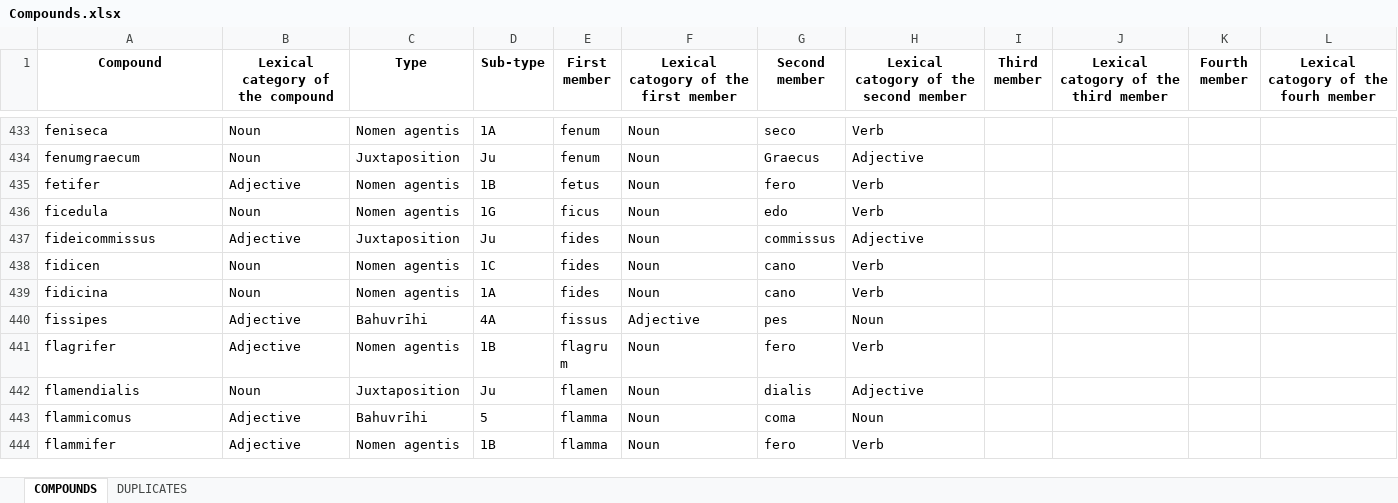
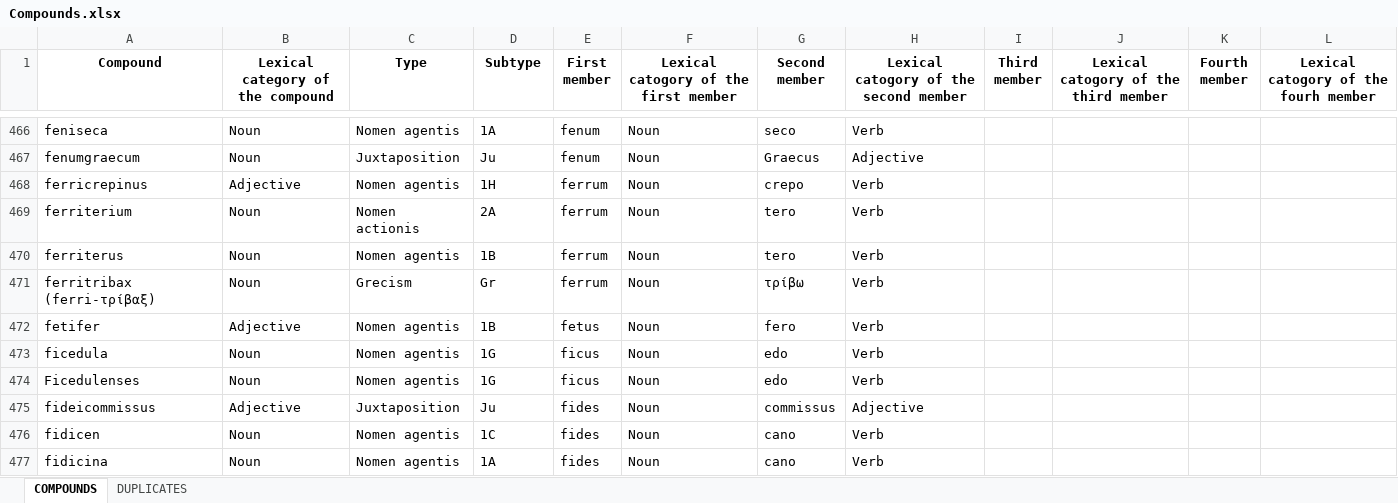
Before and after one commit to AI4CH-UniUD/Genus-Compositicium, an Excel workbook: Dataset/Compounds.xlsx, sheet COMPOUNDS, drawn as a sheet; only a part is shown, gaps mark what is left out; the shorter side is filled out with more unchanged rows; values as stored, in another font and other column widths than the file's, no borders; the diff covers the shown part only; the diff names each change by its address in the sheet, - before the commit and + after, or states it on an @@ line.

Commit message:
Dataset updated
New Excel files added in the repository; Index updated.

```diff
--- a/Dataset/Compounds.xlsx (sheet COMPOUNDS)
+++ b/Dataset/Compounds.xlsx (sheet COMPOUNDS)
-D1: Sub-type
+D1: Subtype
+row 468: ferricrepinus | Adjective | Nomen agentis | 1H | ferrum | Noun | crepo | Verb
+row 469: ferriterium | Noun | Nomen actionis | 2A | ferrum | Noun | tero | Verb
+row 470: ferriterus | Noun | Nomen agentis | 1B | ferrum | Noun | tero | Verb
+row 471: ferritribax (ferri-τρίβαξ) | Noun | Grecism | Gr | ferrum | Noun | τρίβω | Verb
+row 474: Ficedulenses | Noun | Nomen agentis | 1G | ficus | Noun | edo | Verb
```
Also changed, not shown: 151 added rows and 6 edited cells elsewhere in this sheet, sheet DUPLICATES, Dataset/Authors/COM_pall_inc.xlsx, Dataset/Authors/SALL_hist.xlsx, 35 other files.
